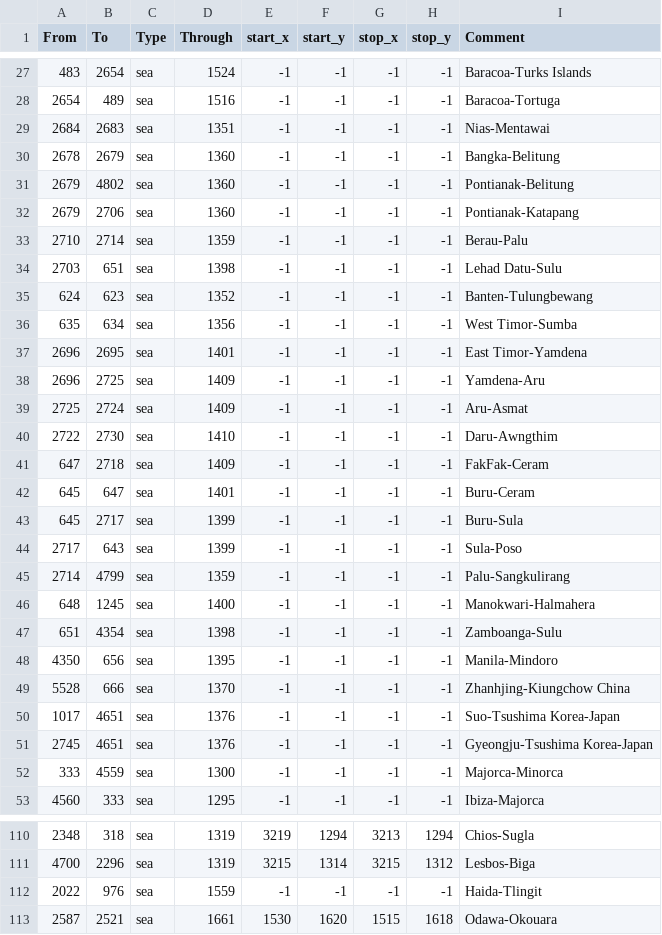
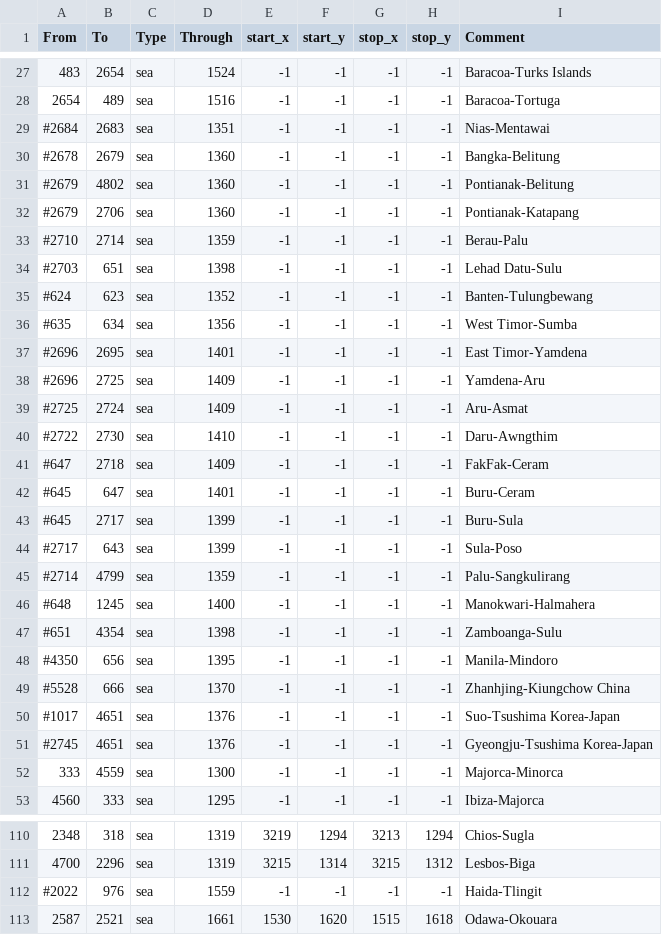
Before and after one commit to smeev653/gecko-mod-3, a CSV file: map/adjacencies.csv, drawn as a sheet; only a part is shown, gaps mark what is left out; the diff covers the shown part only.

Commit message:
old straits removed

```diff
--- a/map/adjacencies.csv
+++ b/map/adjacencies.csv
@@ -28,25 +28,25 @@ From;To;Type;Through;start_x;start_y;stop_x;stop_y;Comment
 2654;489;sea;1516;-1;-1;-1;-1;Baracoa-Tortuga
-2684;2683;sea;1351;-1;-1;-1;-1;Nias-Mentawai
-2678;2679;sea;1360;-1;-1;-1;-1;Bangka-Belitung
-2679;4802;sea;1360;-1;-1;-1;-1;Pontianak-Belitung
-2679;2706;sea;1360;-1;-1;-1;-1;Pontianak-Katapang
-2710;2714;sea;1359;-1;-1;-1;-1;Berau-Palu
-2703;651;sea;1398;-1;-1;-1;-1;Lehad Datu-Sulu
-624;623;sea;1352;-1;-1;-1;-1;Banten-Tulungbewang
-635;634;sea;1356;-1;-1;-1;-1;West Timor-Sumba
-2696;2695;sea;1401;-1;-1;-1;-1;East Timor-Yamdena
-2696;2725;sea;1409;-1;-1;-1;-1;Yamdena-Aru
-2725;2724;sea;1409;-1;-1;-1;-1;Aru-Asmat
-2722;2730;sea;1410;-1;-1;-1;-1;Daru-Awngthim
-647;2718;sea;1409;-1;-1;-1;-1;FakFak-Ceram
-645;647;sea;1401;-1;-1;-1;-1;Buru-Ceram
-645;2717;sea;1399;-1;-1;-1;-1;Buru-Sula
-2717;643;sea;1399;-1;-1;-1;-1;Sula-Poso
-2714;4799;sea;1359;-1;-1;-1;-1;Palu-Sangkulirang
-648;1245;sea;1400;-1;-1;-1;-1;Manokwari-Halmahera
-651;4354;sea;1398;-1;-1;-1;-1;Zamboanga-Sulu
-4350;656;sea;1395;-1;-1;-1;-1;Manila-Mindoro
-5528;666;sea;1370;-1;-1;-1;-1;Zhanhjing-Kiungchow China
-1017;4651;sea;1376;-1;-1;-1;-1;Suo-Tsushima Korea-Japan
-2745;4651;sea;1376;-1;-1;-1;-1;Gyeongju-Tsushima Korea-Japan
+#2684;2683;sea;1351;-1;-1;-1;-1;Nias-Mentawai
+#2678;2679;sea;1360;-1;-1;-1;-1;Bangka-Belitung
+#2679;4802;sea;1360;-1;-1;-1;-1;Pontianak-Belitung
+#2679;2706;sea;1360;-1;-1;-1;-1;Pontianak-Katapang
+#2710;2714;sea;1359;-1;-1;-1;-1;Berau-Palu
+#2703;651;sea;1398;-1;-1;-1;-1;Lehad Datu-Sulu
+#624;623;sea;1352;-1;-1;-1;-1;Banten-Tulungbewang
+#635;634;sea;1356;-1;-1;-1;-1;West Timor-Sumba
+#2696;2695;sea;1401;-1;-1;-1;-1;East Timor-Yamdena
+#2696;2725;sea;1409;-1;-1;-1;-1;Yamdena-Aru
+#2725;2724;sea;1409;-1;-1;-1;-1;Aru-Asmat
+#2722;2730;sea;1410;-1;-1;-1;-1;Daru-Awngthim
+#647;2718;sea;1409;-1;-1;-1;-1;FakFak-Ceram
+#645;647;sea;1401;-1;-1;-1;-1;Buru-Ceram
+#645;2717;sea;1399;-1;-1;-1;-1;Buru-Sula
+#2717;643;sea;1399;-1;-1;-1;-1;Sula-Poso
+#2714;4799;sea;1359;-1;-1;-1;-1;Palu-Sangkulirang
+#648;1245;sea;1400;-1;-1;-1;-1;Manokwari-Halmahera
+#651;4354;sea;1398;-1;-1;-1;-1;Zamboanga-Sulu
+#4350;656;sea;1395;-1;-1;-1;-1;Manila-Mindoro
+#5528;666;sea;1370;-1;-1;-1;-1;Zhanhjing-Kiungchow China
+#1017;4651;sea;1376;-1;-1;-1;-1;Suo-Tsushima Korea-Japan
+#2745;4651;sea;1376;-1;-1;-1;-1;Gyeongju-Tsushima Korea-Japan
 333;4559;sea;1300;-1;-1;-1;-1;Majorca-Minorca
@@ -111,3 +111,3 @@ From;To;Type;Through;start_x;start_y;stop_x;stop_y;Comment
 4700;2296;sea;1319;3215;1314;3215;1312;Lesbos-Biga
-2022;976;sea;1559;-1;-1;-1;-1;Haida-Tlingit
+#2022;976;sea;1559;-1;-1;-1;-1;Haida-Tlingit
 2587;2521;sea;1661;1530;1620;1515;1618;Odawa-Okouara
```
Also changed, not shown: 47 edited cells elsewhere in this file.
